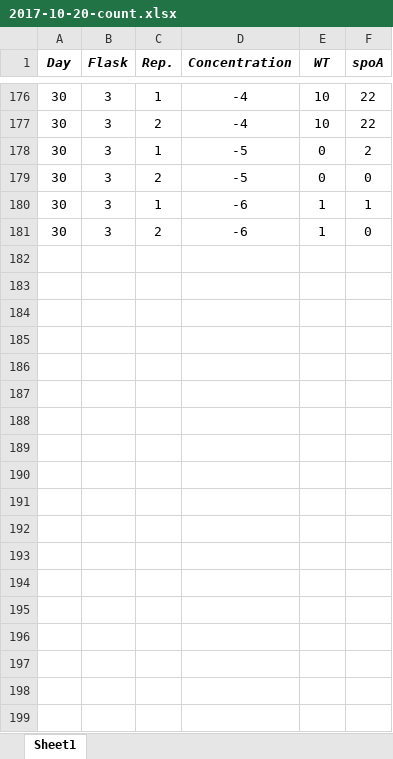
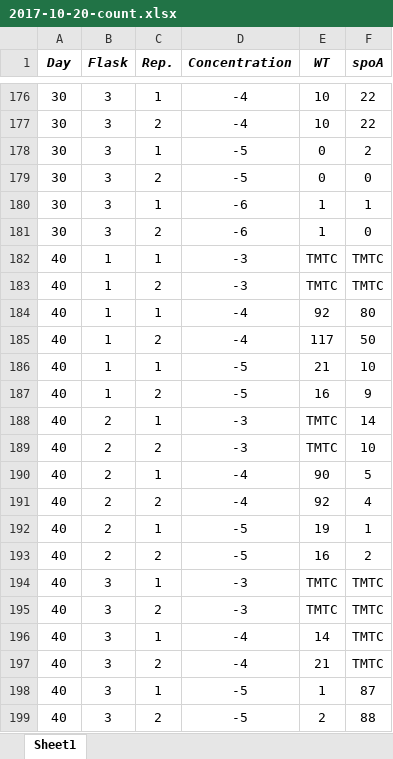
Before and after one commit to MURI2/Task2_Competition, an Excel workbook: 2017-10-20-count.xlsx, sheet Sheet1, drawn as a sheet; only a part is shown, gaps mark what is left out; values as stored, in another font and other column widths than the file's, no borders; the diff names each change by its address in the sheet, - before the commit and + after, or states it on an @@ line.

Commit message:
Added metadata

```diff
--- a/2017-10-20-count.xlsx (sheet Sheet1)
+++ b/2017-10-20-count.xlsx (sheet Sheet1)
+row 182: 40 | 1 | 1 | -3 | TMTC | TMTC
+row 183: 40 | 1 | 2 | -3 | TMTC | TMTC
+row 184: 40 | 1 | 1 | -4 | 92 | 80
+row 185: 40 | 1 | 2 | -4 | 117 | 50
+row 186: 40 | 1 | 1 | -5 | 21 | 10
+row 187: 40 | 1 | 2 | -5 | 16 | 9
+row 188: 40 | 2 | 1 | -3 | TMTC | 14
+row 189: 40 | 2 | 2 | -3 | TMTC | 10
+row 190: 40 | 2 | 1 | -4 | 90 | 5
+row 191: 40 | 2 | 2 | -4 | 92 | 4
+row 192: 40 | 2 | 1 | -5 | 19 | 1
+row 193: 40 | 2 | 2 | -5 | 16 | 2
+row 194: 40 | 3 | 1 | -3 | TMTC | TMTC
+row 195: 40 | 3 | 2 | -3 | TMTC | TMTC
+row 196: 40 | 3 | 1 | -4 | 14 | TMTC
+row 197: 40 | 3 | 2 | -4 | 21 | TMTC
+row 198: 40 | 3 | 1 | -5 | 1 | 87
+row 199: 40 | 3 | 2 | -5 | 2 | 88
```
